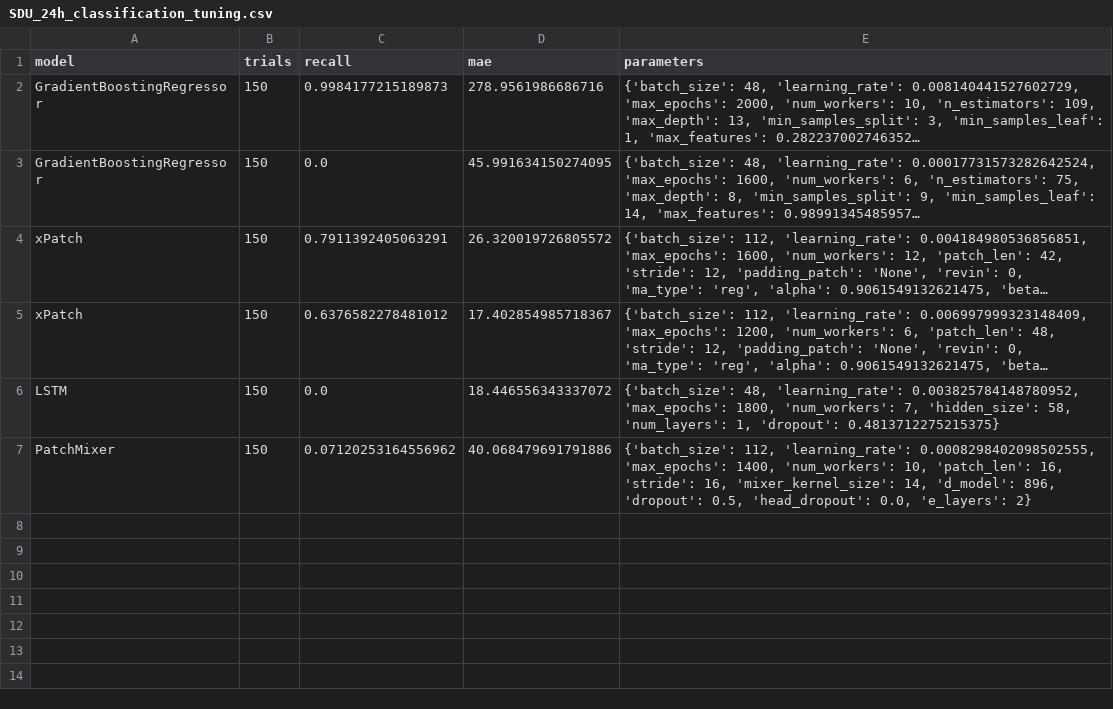
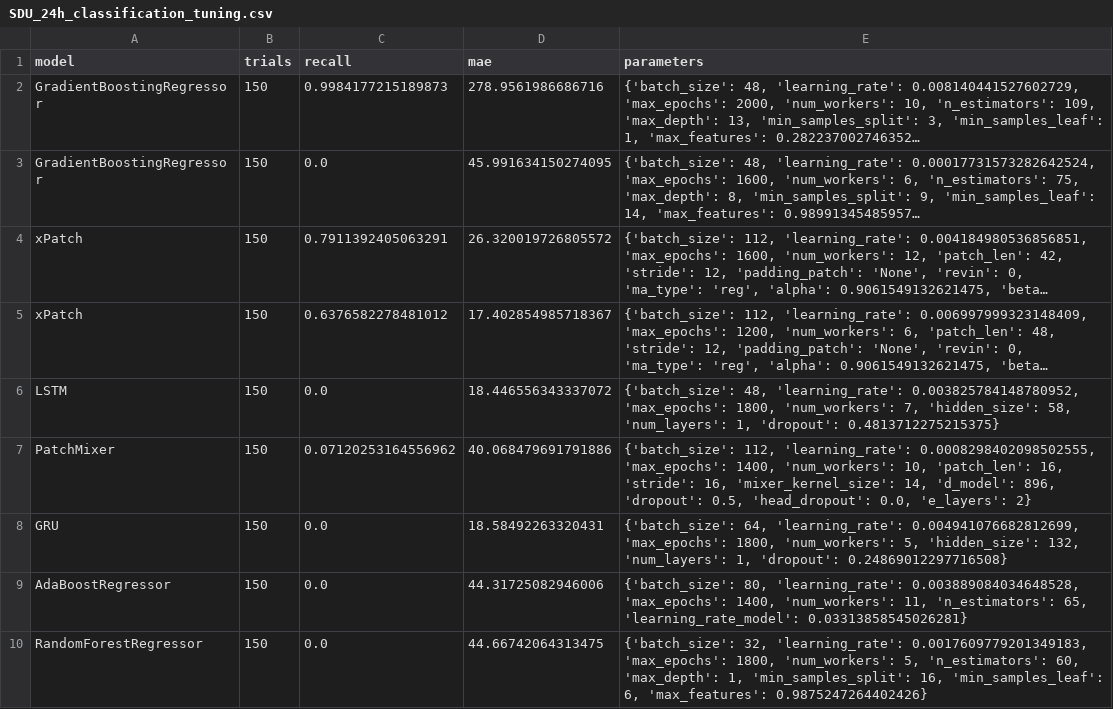
Before and after one commit to sebxGit/P10, a CSV file: Tunings/SDU_24h_classification_tuning.csv, drawn as a sheet; long unchanged cells end in ….

```diff
--- a/Tunings/SDU_24h_classification_tuning.csv
+++ b/Tunings/SDU_24h_classification_tuning.csv
@@ -7 +7,4 @@ LSTM,150,0.0,18.446556343337072,"{'batch_size': 48, 'learning_rate': 0.003825784
 PatchMixer,150,0.07120253164556962,40.068479691791886,"{'batch_size': 112, 'learning_rate': 0.0008298402098502555, 'max_epochs': 1400, 'num_workers': 10, 'patch_len': 16, 'stride': 16, 'mixer_kernel_size': 14, 'd_model': 896, 'dropout': 0.5, 'head_dropout': 0.0, 'e_layers': 2}"
+GRU,150,0.0,18.58492263320431,"{'batch_size': 64, 'learning_rate': 0.004941076682812699, 'max_epochs': 1800, 'num_workers': 5, 'hidden_size': 132, 'num_layers': 1, 'dropout': 0.24869012297716508}"
+AdaBoostRegressor,150,0.0,44.31725082946006,"{'batch_size': 80, 'learning_rate': 0.003889084034648528, 'max_epochs': 1400, 'num_workers': 11, 'n_estimators': 65, 'learning_rate_model': 0.03313858545026281}"
+RandomForestRegressor,150,0.0,44.66742064313475,"{'batch_size': 32, 'learning_rate': 0.0017609779201349183, 'max_epochs': 1800, 'num_workers': 5, 'n_estimators': 60, 'max_depth': 1, 'min_samples_split': 16, 'min_samples_leaf': 6, 'max_features': 0.9875247264402426}"
```
Also changed, not shown: Tunings/SDU_24h_classification_individual_tuning.csv.
